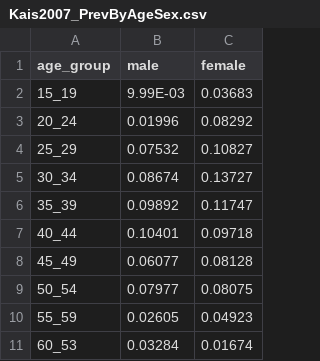
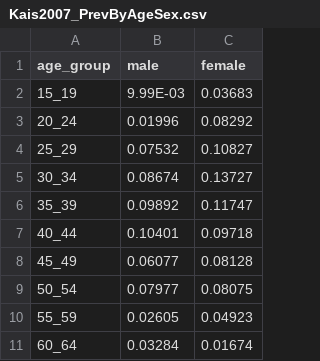
Before and after one commit to jackolney/CareCascade, a CSV file: estimates/Kais2007_PrevByAgeSex.csv, drawn as a sheet.

```diff
--- a/estimates/Kais2007_PrevByAgeSex.csv
+++ b/estimates/Kais2007_PrevByAgeSex.csv
@@ -10,2 +10,2 @@ age_group,male,female
 55_59,0.02605,0.04923
-60_53,0.03284,0.01674
+60_64,0.03284,0.01674
```
Also changed, not shown: 1 other file.
